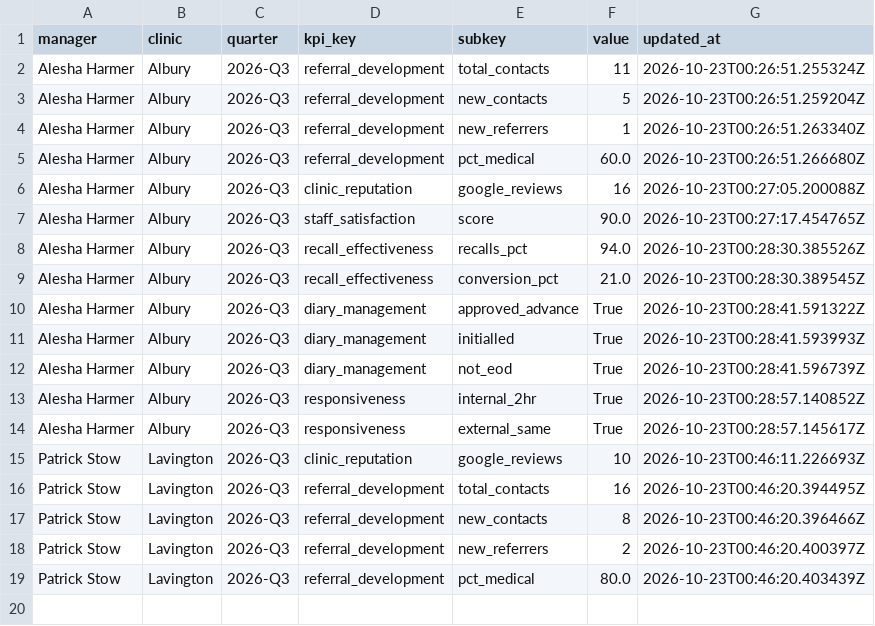
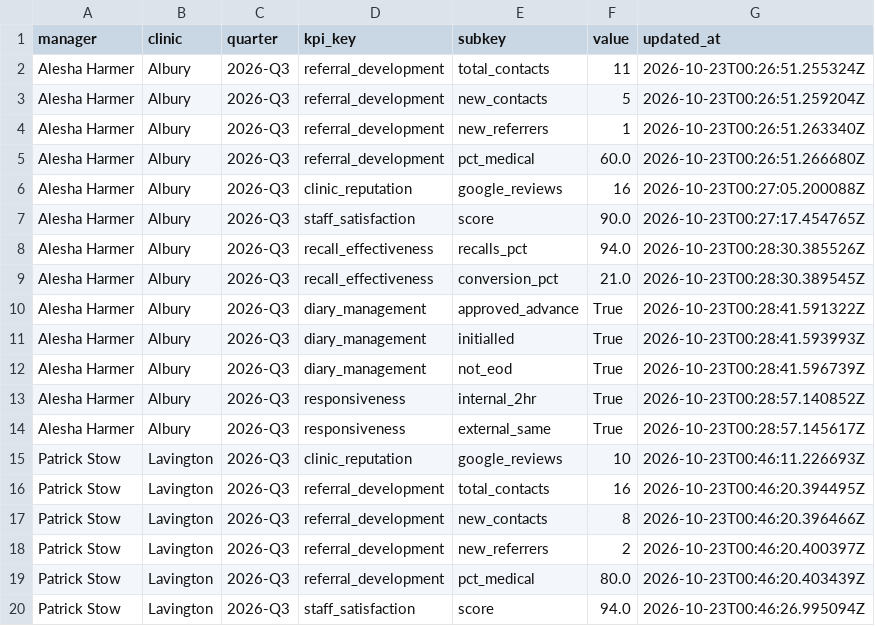
Before and after one commit to EnhancePhysio/enhance-physio-dashboard, a CSV file: data/manager_kpis/entries.csv, drawn as a sheet.

Commit message:
[manager_kpis] update entries

```diff
--- a/data/manager_kpis/entries.csv
+++ b/data/manager_kpis/entries.csv
@@ -19 +19,2 @@ Patrick Stow,Lavington,2026-Q3,referral_development,new_referrers,2,2026-10-23T0
 Patrick Stow,Lavington,2026-Q3,referral_development,pct_medical,80.0,2026-10-23T00:46:20.403439Z
+Patrick Stow,Lavington,2026-Q3,staff_satisfaction,score,94.0,2026-10-23T00:46:26.995094Z
```
